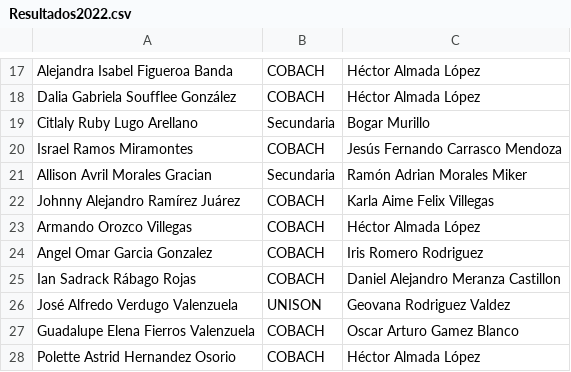
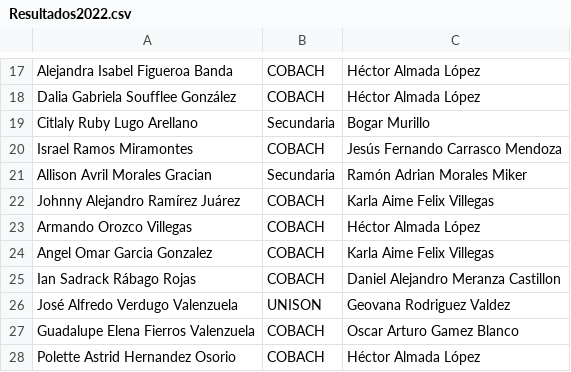
Before and after one commit to Olimpiada-Sonorense-de-Informatica/OSI, a CSV file: files/Resultados2022.csv, drawn as a sheet; only a part is shown, gaps mark what is left out.

```diff
--- a/files/Resultados2022.csv
+++ b/files/Resultados2022.csv
@@ -23,3 +23,3 @@ Johnny Alejandro Ramírez Juárez,COBACH,Karla Aime Felix Villegas
 Armando Orozco Villegas,COBACH,Héctor Almada López
-Angel Omar Garcia Gonzalez,COBACH,Iris Romero Rodriguez
+Angel Omar Garcia Gonzalez,COBACH,Karla Aime Felix Villegas
 Ian Sadrack Rábago Rojas,COBACH,Daniel Alejandro Meranza Castillon
```
Also changed, not shown: 1 other file.
